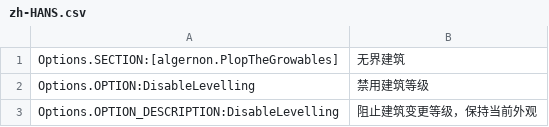
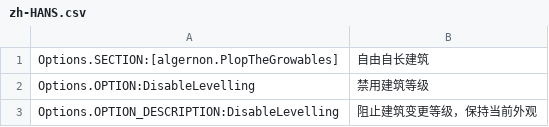
Before and after one commit to algernon-A/PlopTheGrowables, a CSV file: l10n/zh-HANS.csv, drawn as a sheet.

Commit message:
Update zh-HANS.csv

```diff
--- a/l10n/zh-HANS.csv
+++ b/l10n/zh-HANS.csv
@@ -1,2 +1,2 @@
-"Options.SECTION:[algernon.PlopTheGrowables]","无界建筑"
+"Options.SECTION:[algernon.PlopTheGrowables]","自由自长建筑"
 "Options.OPTION:DisableLevelling","禁用建筑等级"
```
